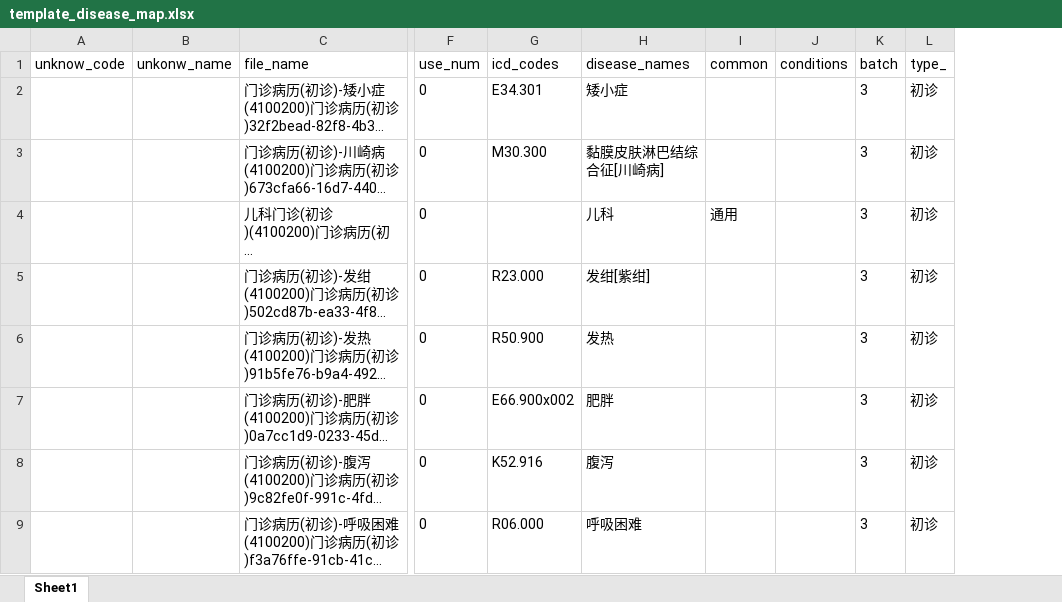
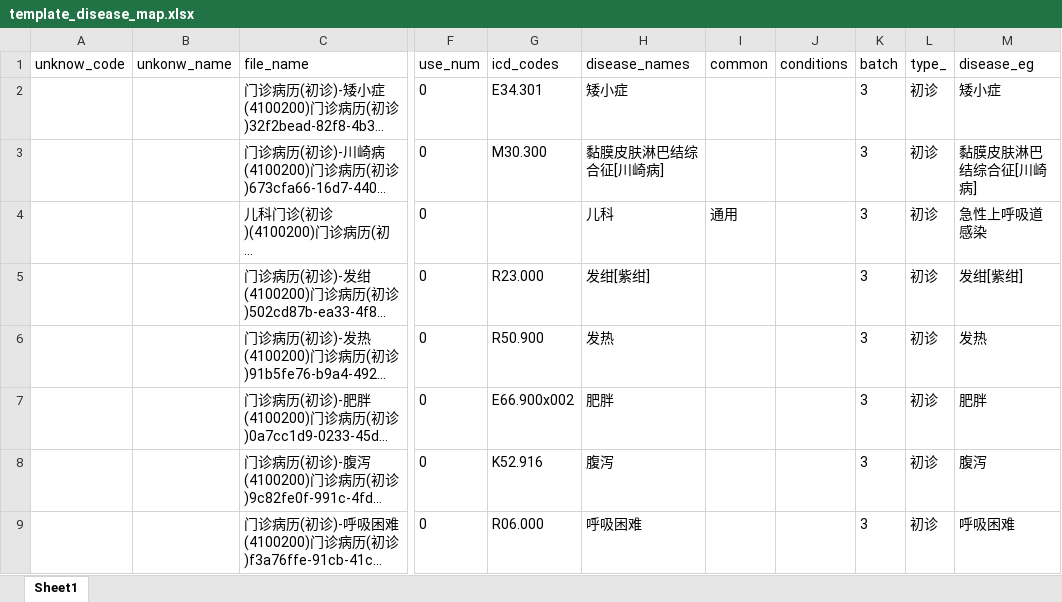
Before and after one commit to lfq0404/AutoTemplate, an Excel workbook: tasks/templates660_20220104_3/template_disease_map.xlsx, sheet Sheet1, drawn as a sheet; only a part is shown, gaps mark what is left out; long unchanged cells end in …; values as stored, in another font and other column widths than the file's, no borders; the diff names each change by its address in the sheet, - before the commit and + after, or states it on an @@ line.

```diff
--- a/tasks/templates660_20220104_3/template_disease_map.xlsx (sheet Sheet1)
+++ b/tasks/templates660_20220104_3/template_disease_map.xlsx (sheet Sheet1)
+column M (disease_eg), rows 2-9: 矮小症 | 黏膜皮肤淋巴结综合征[川崎病] | 急性上呼吸道感染 | 发绀[紫绀] | 发热 | 肥胖 | 腹泻 | 呼吸困难
```
Also changed, not shown: tasks/templates660_20220104_3/result_for_check_templates.xlsx, tasks/templates660_20220104_3/result_for_check_templates_bak.xlsx, 42 other files.
